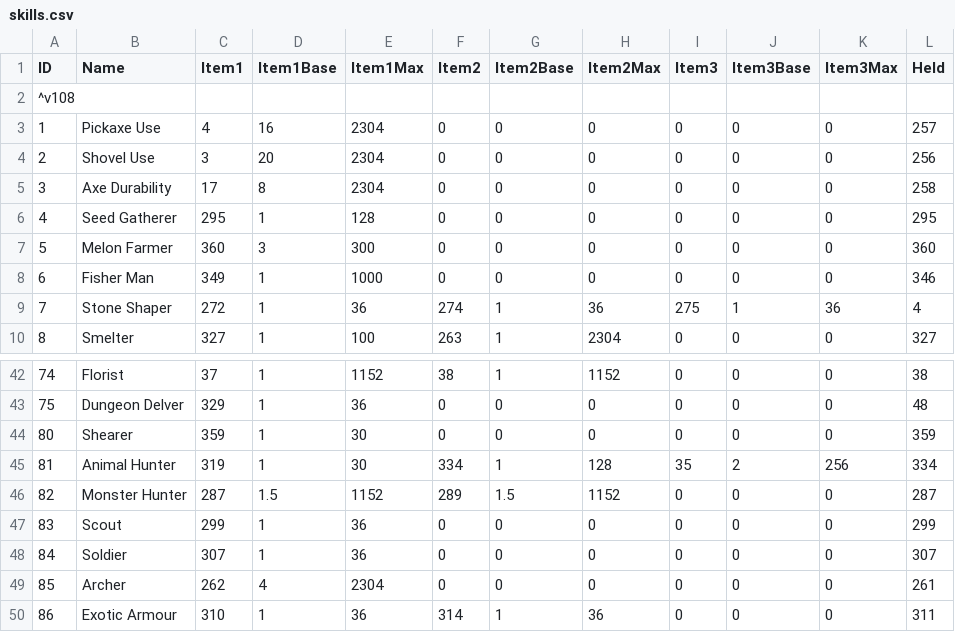
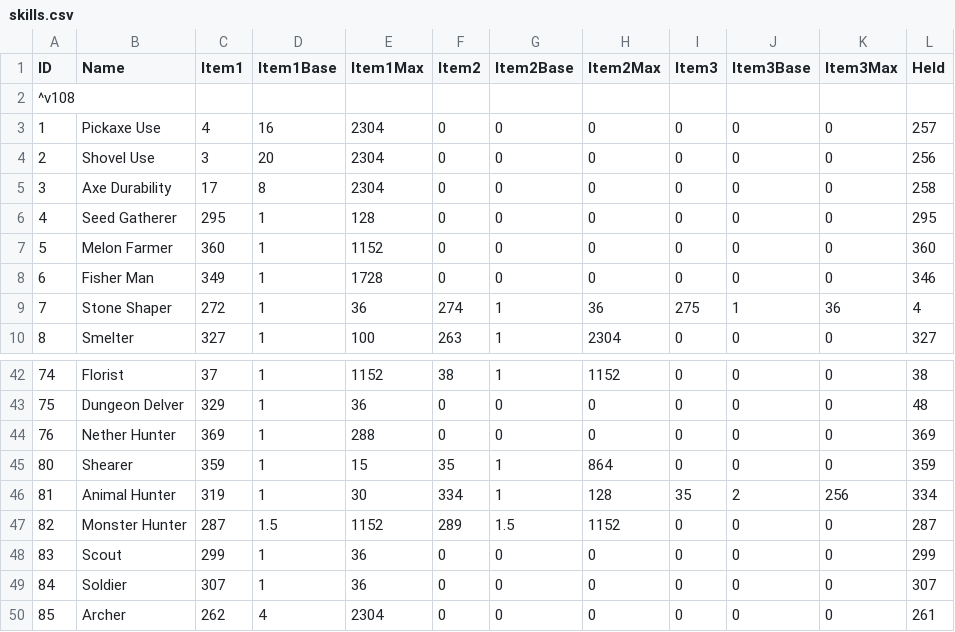
Before and after one commit to Jessy1237/DwarfCraft_premerge, a CSV file: src/default_files/skills.csv, drawn as a sheet; only a part is shown, gaps mark what is left out; the shorter side is filled out with more unchanged rows.

```diff
--- a/src/default_files/skills.csv
+++ b/src/default_files/skills.csv
@@ -6,4 +6,4 @@ ID,Name,Item1,Item1Base,Item1Max,Item2,Item2Base,Item2Max,Item3,Item3Base,Item3M
 4,Seed Gatherer,295,1,128,0,0,0,0,0,0,295
-5,Melon Farmer,360,3,300,0,0,0,0,0,0,360
-6,Fisher Man,349,1,1000,0,0,0,0,0,0,346
+5,Melon Farmer,360,1,1152,0,0,0,0,0,0,360
+6,Fisher Man,349,1,1728,0,0,0,0,0,0,346
 7,Stone Shaper,272,1,36,274,1,36,275,1,36,4
@@ -43,3 +43,4 @@ ID,Name,Item1,Item1Base,Item1Max,Item2,Item2Base,Item2Max,Item3,Item3Base,Item3M
 75,Dungeon Delver,329,1,36,0,0,0,0,0,0,48
-80,Shearer,359,1,30,0,0,0,0,0,0,359
+76,Nether Hunter,369,1,288,0,0,0,0,0,0,369
+80,Shearer,359,1,15,35,1,864,0,0,0,359
 81,Animal Hunter,319,1,30,334,1,128,35,2,256,334
```
Also changed, not shown: src/default_files/effects.csv, 3 other files.
